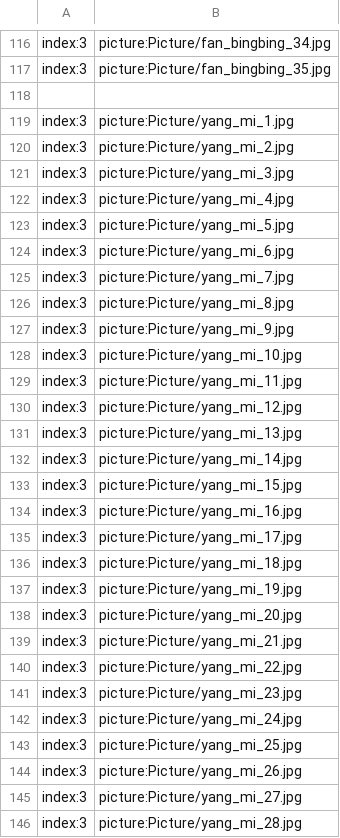
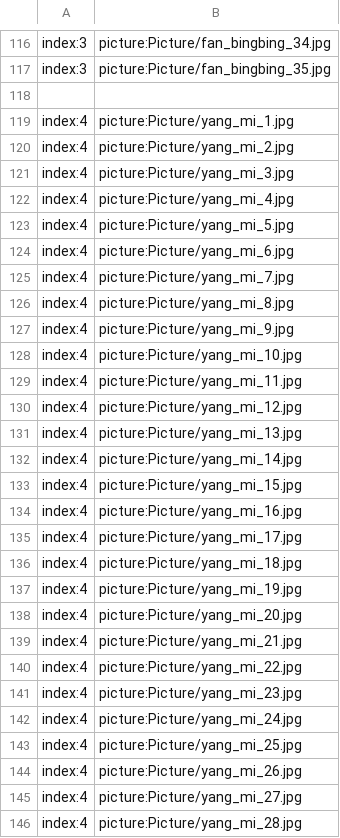
Before and after one commit to secretnaruto/gh_chinese_wallpaper, a CSV file: picture_content.csv, drawn as a sheet; only a part is shown, gaps mark what is left out; the diff covers the shown part only.

Commit message:
Update picture_content.csv

```diff
--- a/picture_content.csv
+++ b/picture_content.csv
@@ -118,29 +118,29 @@ index:3,picture:Picture/fan_bingbing_35.jpg
 
-index:3,picture:Picture/yang_mi_1.jpg
-index:3,picture:Picture/yang_mi_2.jpg
-index:3,picture:Picture/yang_mi_3.jpg
-index:3,picture:Picture/yang_mi_4.jpg
-index:3,picture:Picture/yang_mi_5.jpg
-index:3,picture:Picture/yang_mi_6.jpg
-index:3,picture:Picture/yang_mi_7.jpg
-index:3,picture:Picture/yang_mi_8.jpg
-index:3,picture:Picture/yang_mi_9.jpg
-index:3,picture:Picture/yang_mi_10.jpg
-index:3,picture:Picture/yang_mi_11.jpg
-index:3,picture:Picture/yang_mi_12.jpg
-index:3,picture:Picture/yang_mi_13.jpg
-index:3,picture:Picture/yang_mi_14.jpg
-index:3,picture:Picture/yang_mi_15.jpg
-index:3,picture:Picture/yang_mi_16.jpg
-index:3,picture:Picture/yang_mi_17.jpg
-index:3,picture:Picture/yang_mi_18.jpg
-index:3,picture:Picture/yang_mi_19.jpg
-index:3,picture:Picture/yang_mi_20.jpg
-index:3,picture:Picture/yang_mi_21.jpg
-index:3,picture:Picture/yang_mi_22.jpg
-index:3,picture:Picture/yang_mi_23.jpg
-index:3,picture:Picture/yang_mi_24.jpg
-index:3,picture:Picture/yang_mi_25.jpg
-index:3,picture:Picture/yang_mi_26.jpg
-index:3,picture:Picture/yang_mi_27.jpg
-index:3,picture:Picture/yang_mi_28.jpg
+index:4,picture:Picture/yang_mi_1.jpg
+index:4,picture:Picture/yang_mi_2.jpg
+index:4,picture:Picture/yang_mi_3.jpg
+index:4,picture:Picture/yang_mi_4.jpg
+index:4,picture:Picture/yang_mi_5.jpg
+index:4,picture:Picture/yang_mi_6.jpg
+index:4,picture:Picture/yang_mi_7.jpg
+index:4,picture:Picture/yang_mi_8.jpg
+index:4,picture:Picture/yang_mi_9.jpg
+index:4,picture:Picture/yang_mi_10.jpg
+index:4,picture:Picture/yang_mi_11.jpg
+index:4,picture:Picture/yang_mi_12.jpg
+index:4,picture:Picture/yang_mi_13.jpg
+index:4,picture:Picture/yang_mi_14.jpg
+index:4,picture:Picture/yang_mi_15.jpg
+index:4,picture:Picture/yang_mi_16.jpg
+index:4,picture:Picture/yang_mi_17.jpg
+index:4,picture:Picture/yang_mi_18.jpg
+index:4,picture:Picture/yang_mi_19.jpg
+index:4,picture:Picture/yang_mi_20.jpg
+index:4,picture:Picture/yang_mi_21.jpg
+index:4,picture:Picture/yang_mi_22.jpg
+index:4,picture:Picture/yang_mi_23.jpg
+index:4,picture:Picture/yang_mi_24.jpg
+index:4,picture:Picture/yang_mi_25.jpg
+index:4,picture:Picture/yang_mi_26.jpg
+index:4,picture:Picture/yang_mi_27.jpg
+index:4,picture:Picture/yang_mi_28.jpg
```
Also changed, not shown: 4 edited cells elsewhere in this file.
